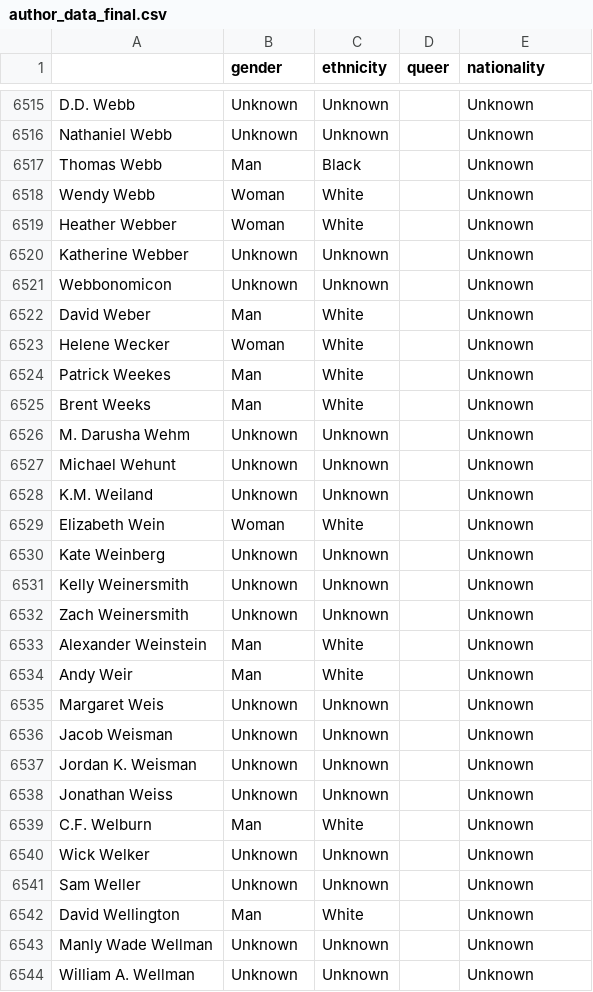
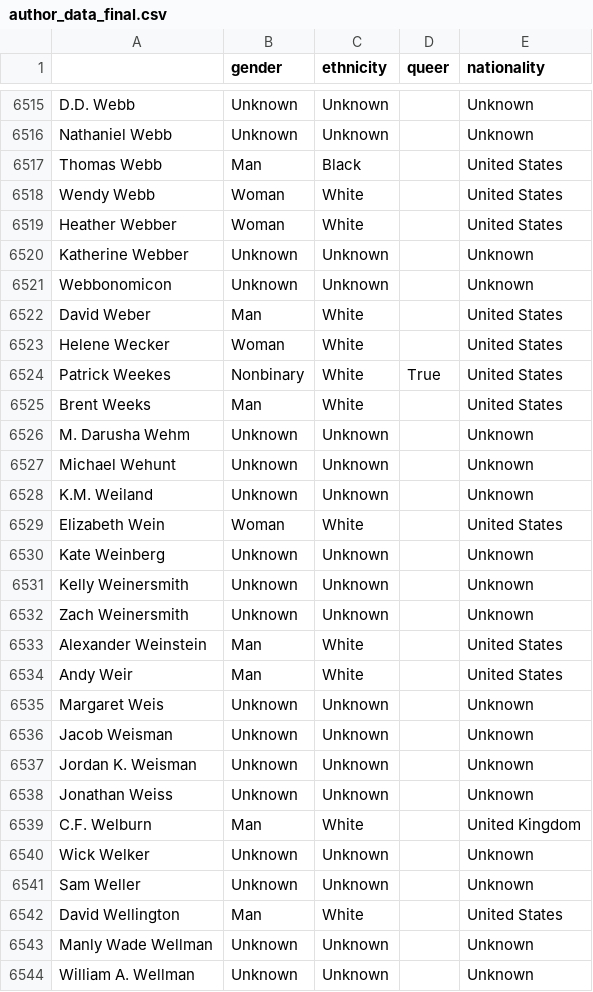
Before and after one commit to smartflutist661/rfantasy-bingo-stats, a CSV file: author_data_final.csv, drawn as a sheet; only a part is shown, gaps mark what is left out; the diff covers the shown part only.

```diff
--- a/author_data_final.csv
+++ b/author_data_final.csv
@@ -6516,11 +6516,11 @@ D.D. Webb,Unknown,Unknown,,Unknown
 Nathaniel Webb,Unknown,Unknown,,Unknown
-Thomas Webb,Man,Black,,Unknown
-Wendy Webb,Woman,White,,Unknown
-Heather Webber,Woman,White,,Unknown
+Thomas Webb,Man,Black,,United States
+Wendy Webb,Woman,White,,United States
+Heather Webber,Woman,White,,United States
 Katherine Webber,Unknown,Unknown,,Unknown
 Webbonomicon,Unknown,Unknown,,Unknown
-David Weber,Man,White,,Unknown
-Helene Wecker,Woman,White,,Unknown
-Patrick Weekes,Man,White,,Unknown
-Brent Weeks,Man,White,,Unknown
+David Weber,Man,White,,United States
+Helene Wecker,Woman,White,,United States
+Patrick Weekes,Nonbinary,White,True,United States
+Brent Weeks,Man,White,,United States
 M. Darusha Wehm,Unknown,Unknown,,Unknown
@@ -6528,3 +6528,3 @@ Michael Wehunt,Unknown,Unknown,,Unknown
 K.M. Weiland,Unknown,Unknown,,Unknown
-Elizabeth Wein,Woman,White,,Unknown
+Elizabeth Wein,Woman,White,,United States
 Kate Weinberg,Unknown,Unknown,,Unknown
@@ -6532,4 +6532,4 @@ Kelly Weinersmith,Unknown,Unknown,,Unknown
 Zach Weinersmith,Unknown,Unknown,,Unknown
-Alexander Weinstein,Man,White,,Unknown
-Andy Weir,Man,White,,Unknown
+Alexander Weinstein,Man,White,,United States
+Andy Weir,Man,White,,United States
 Margaret Weis,Unknown,Unknown,,Unknown
@@ -6538,6 +6538,6 @@ Jordan K. Weisman,Unknown,Unknown,,Unknown
 Jonathan Weiss,Unknown,Unknown,,Unknown
-C.F. Welburn,Man,White,,Unknown
+C.F. Welburn,Man,White,,United Kingdom
 Wick Welker,Unknown,Unknown,,Unknown
 Sam Weller,Unknown,Unknown,,Unknown
-David Wellington,Man,White,,Unknown
+David Wellington,Man,White,,United States
 Manly Wade Wellman,Unknown,Unknown,,Unknown
```
Also changed, not shown: 176 edited cells elsewhere in this file, 1 other file.
